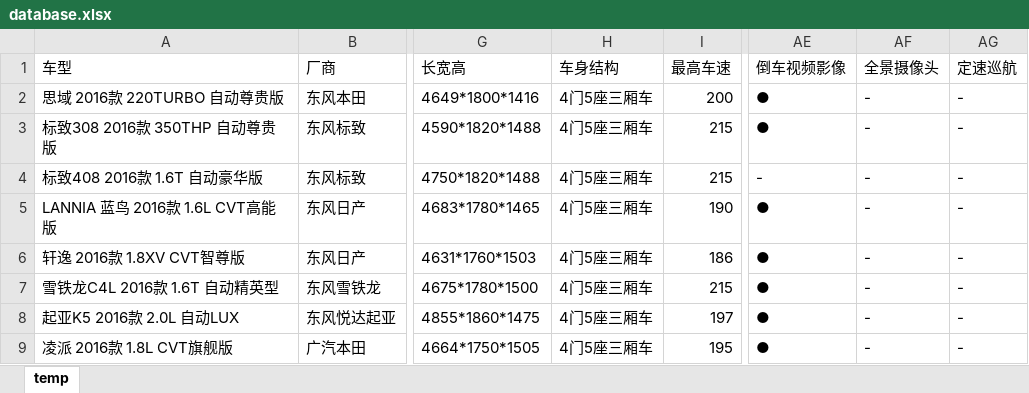
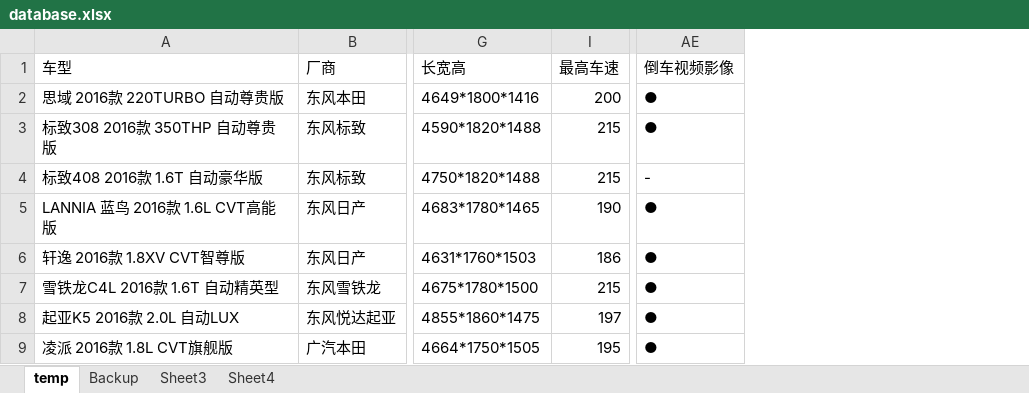
Before and after one commit to aoyueRay/BuyCar, an Excel workbook: database.xlsx, sheet temp, drawn as a sheet; only a part is shown, gaps mark what is left out; values as stored, in another font and other column widths than the file's, no borders; charts and pictures not drawn; the diff names each change by its address in the sheet, - before the commit and + after, or states it on an @@ line.

```diff
--- a/database.xlsx (sheet temp)
+++ b/database.xlsx (sheet temp)
+sheet tab: Backup
+sheet tab: Sheet3
+sheet tab: Sheet4
@@ column H (车身结构) hidden, rows 2-9: all 4门5座三厢车 @@
@@ column AF (全景摄像头) hidden, rows 2-9: all - @@
@@ column AG (定速巡航) hidden, rows 2-9: all - @@
```
Also changed, not shown: charts or pictures, 1 other file.
